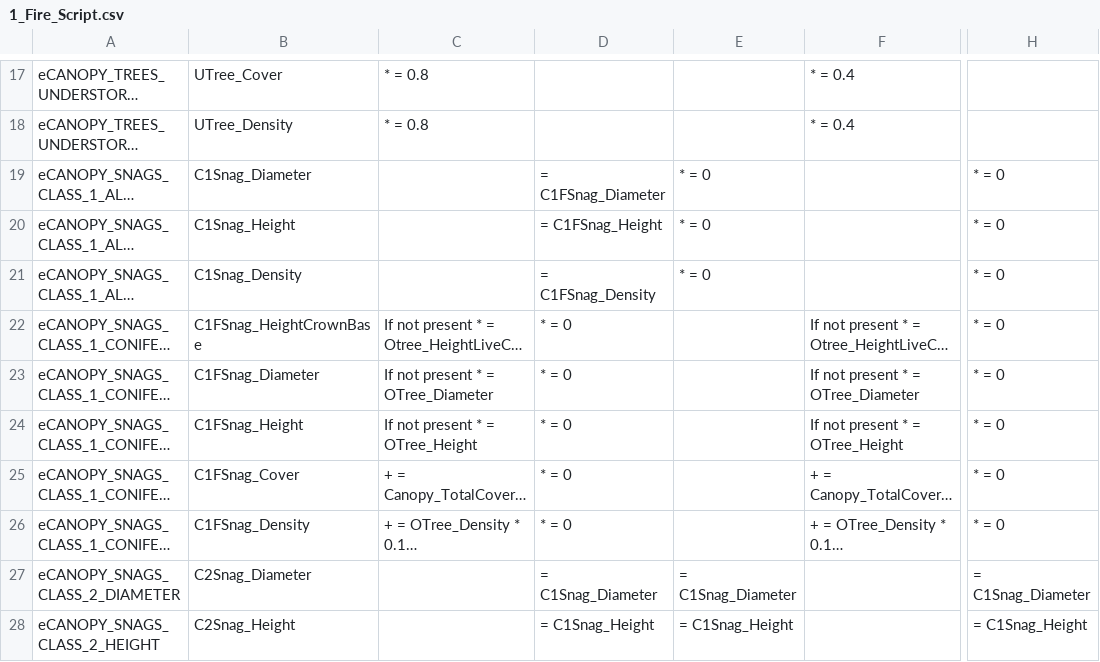
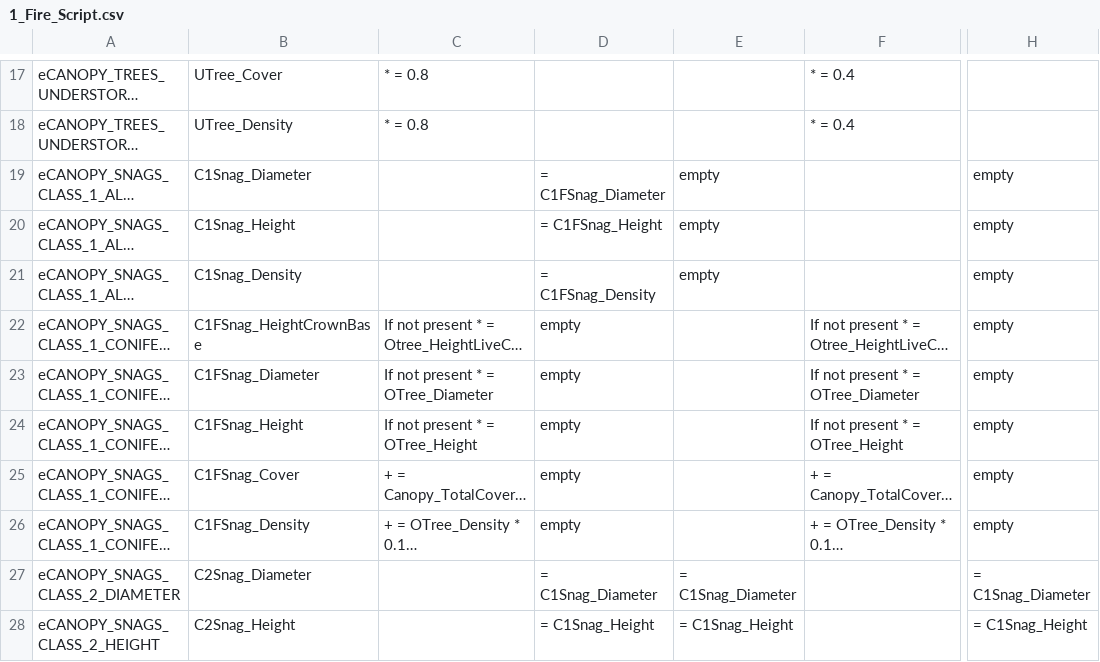
Before and after one commit to pnwairfire/fera-landfiredisturbance, a CSV file: specifications/1_Fire/1_Fire_Script.csv, drawn as a sheet; only a part is shown, gaps mark what is left out; long unchanged cells end in …; the diff names each change by its address in the sheet, - before the commit and + after, or states it on an @@ line.

```diff
--- a/specifications/1_Fire/1_Fire_Script.csv
+++ b/specifications/1_Fire/1_Fire_Script.csv
-E19:E21: * = 0
+E19:E21: empty
-H19:H26: * = 0
+H19:H26: empty
-D22:D26: * = 0
+D22:D26: empty
```
Also changed, not shown: 5 other files.
